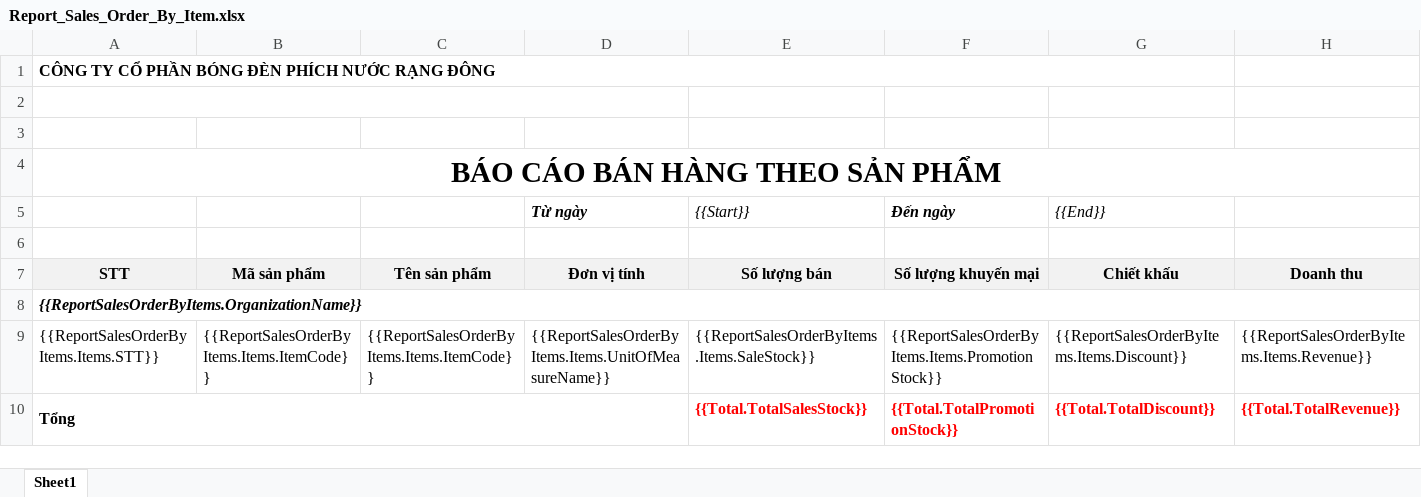
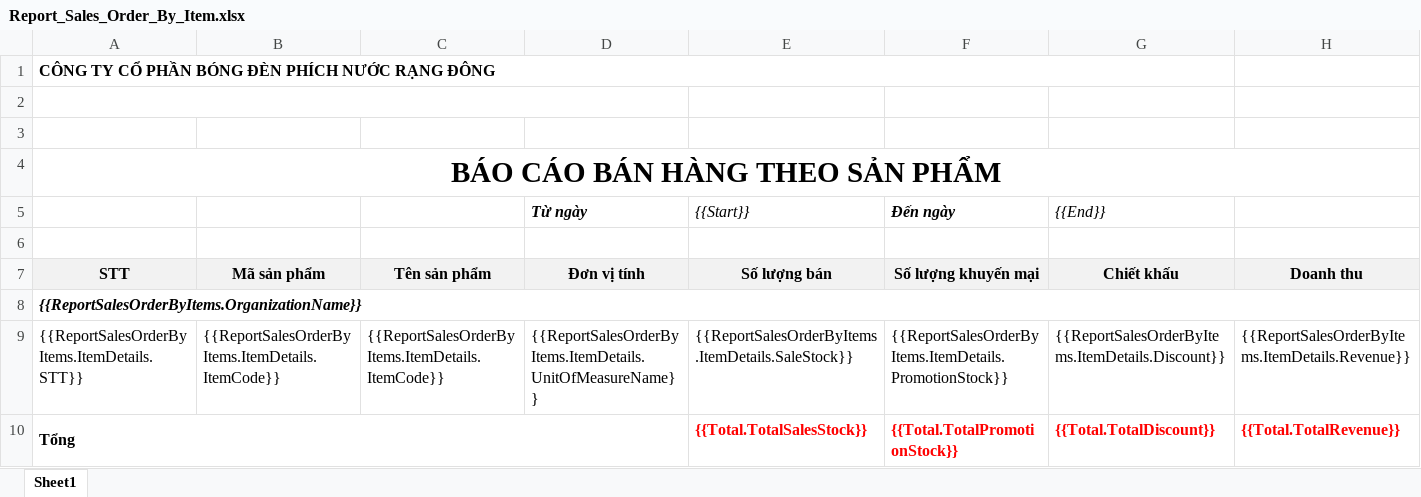
Before and after one commit to nguyenhoangnam123/DMS-CSharp, an Excel workbook: DMS/Templates/Report_Sales_Order_By_Item.xlsx, sheet Sheet1, drawn as a sheet; only a part is shown; values as stored, in another font and other column widths than the file's, no borders; the diff covers the shown part only; the diff names each change by its address in the sheet, - before the commit and + after, or states it on an @@ line.

```diff
--- a/DMS/Templates/Report_Sales_Order_By_Item.xlsx (sheet Sheet1)
+++ b/DMS/Templates/Report_Sales_Order_By_Item.xlsx (sheet Sheet1)
-A9: {{ReportSalesOrderByItems.Items.STT}}
+A9: {{ReportSalesOrderByItems.ItemDetails.STT}}
-B9: {{ReportSalesOrderByItems.Items.ItemCode}}
+B9: {{ReportSalesOrderByItems.ItemDetails.ItemCode}}
-C9: {{ReportSalesOrderByItems.Items.ItemCode}}
+C9: {{ReportSalesOrderByItems.ItemDetails.ItemCode}}
-D9 (Từ ngày): {{ReportSalesOrderByItems.Items.UnitOfMeasureName}}
+D9 (Từ ngày): {{ReportSalesOrderByItems.ItemDetails.UnitOfMeasureName}}
-E9 ({{Start}}): {{ReportSalesOrderByItems.Items.SaleStock}}
+E9 ({{Start}}): {{ReportSalesOrderByItems.ItemDetails.SaleStock}}
-F9 (Đến ngày): {{ReportSalesOrderByItems.Items.PromotionStock}}
+F9 (Đến ngày): {{ReportSalesOrderByItems.ItemDetails.PromotionStock}}
-G9 ({{End}}): {{ReportSalesOrderByItems.Items.Discount}}
+G9 ({{End}}): {{ReportSalesOrderByItems.ItemDetails.Discount}}
-H9: {{ReportSalesOrderByItems.Items.Revenue}}
+H9: {{ReportSalesOrderByItems.ItemDetails.Revenue}}
```
Also changed, not shown: 2 edited cells elsewhere in this sheet.
